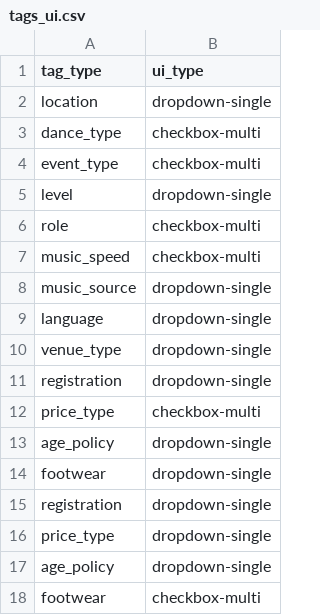
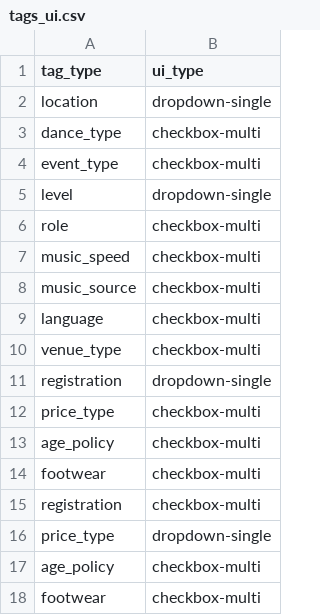
Before and after one commit to AIDevBody/swing-tag-builder, a CSV file: tags/ui/tags_ui.csv, drawn as a sheet.

```diff
--- a/tags/ui/tags_ui.csv
+++ b/tags/ui/tags_ui.csv
@@ -7,12 +7,12 @@ role,checkbox-multi
 music_speed,checkbox-multi
-music_source,dropdown-single
-language,dropdown-single
-venue_type,dropdown-single
+music_source,checkbox-multi
+language,checkbox-multi
+venue_type,checkbox-multi
 registration,dropdown-single
 price_type,checkbox-multi
-age_policy,dropdown-single
-footwear,dropdown-single
-registration,dropdown-single
+age_policy,checkbox-multi
+footwear,checkbox-multi
+registration,checkbox-multi
 price_type,dropdown-single
-age_policy,dropdown-single
+age_policy,checkbox-multi
 footwear,checkbox-multi
```
Also changed, not shown: 1 other file.
